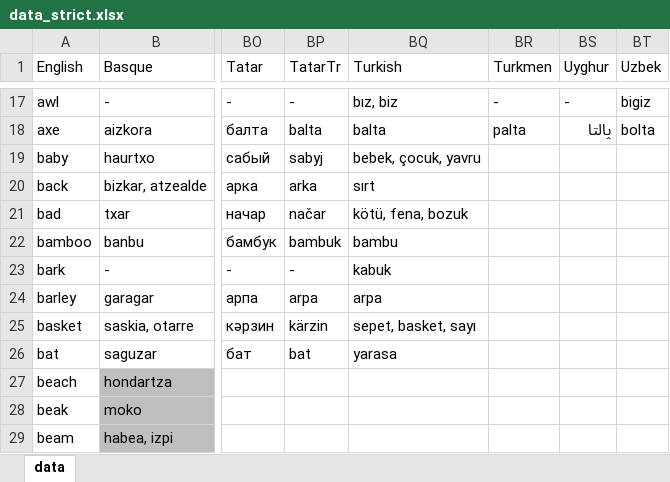
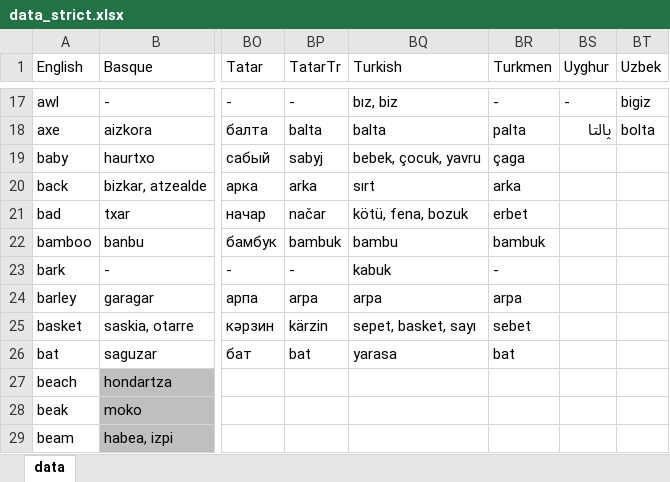
Before and after one commit to damiansp/linguistics, an Excel workbook: historical/data/data_strict.xlsx, sheet data, drawn as a sheet; only a part is shown, gaps mark what is left out; values as stored, in another font and other column widths than the file's, no borders; the diff names each change by its address in the sheet, - before the commit and + after, or states it on an @@ line.

```diff
--- a/historical/data/data_strict.xlsx (sheet data)
+++ b/historical/data/data_strict.xlsx (sheet data)
-BR19 (Turkmen): (empty)
+BR19 (Turkmen): çaga
-BR20 (Turkmen): (empty)
+BR20 (Turkmen): arka
-BR21 (Turkmen): (empty)
+BR21 (Turkmen): erbet
-BR22 (Turkmen): (empty)
+BR22 (Turkmen): bambuk
-BR23 (Turkmen): (empty)
+BR23 (Turkmen): -
-BR24 (Turkmen): (empty)
+BR24 (Turkmen): arpa
-BR25 (Turkmen): (empty)
+BR25 (Turkmen): sebet
-BR26 (Turkmen): (empty)
+BR26 (Turkmen): bat
```
Also changed, not shown: historical/data/data.xlsx.
